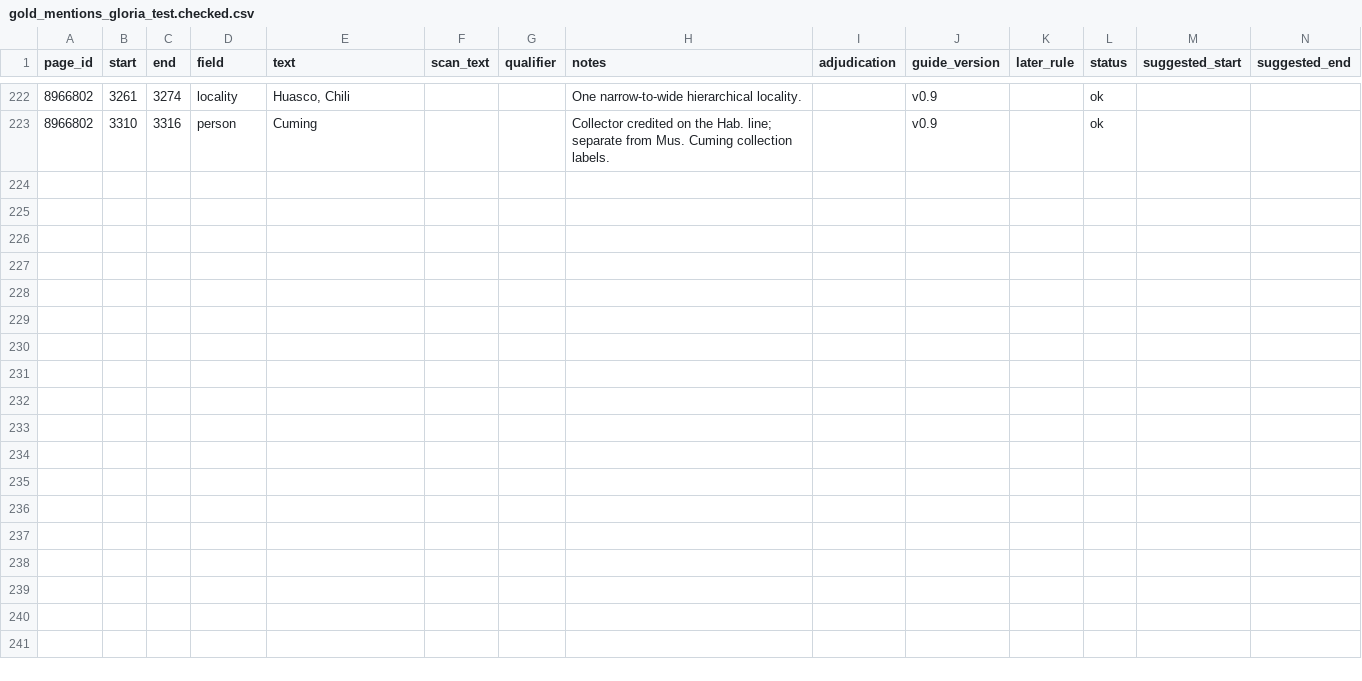
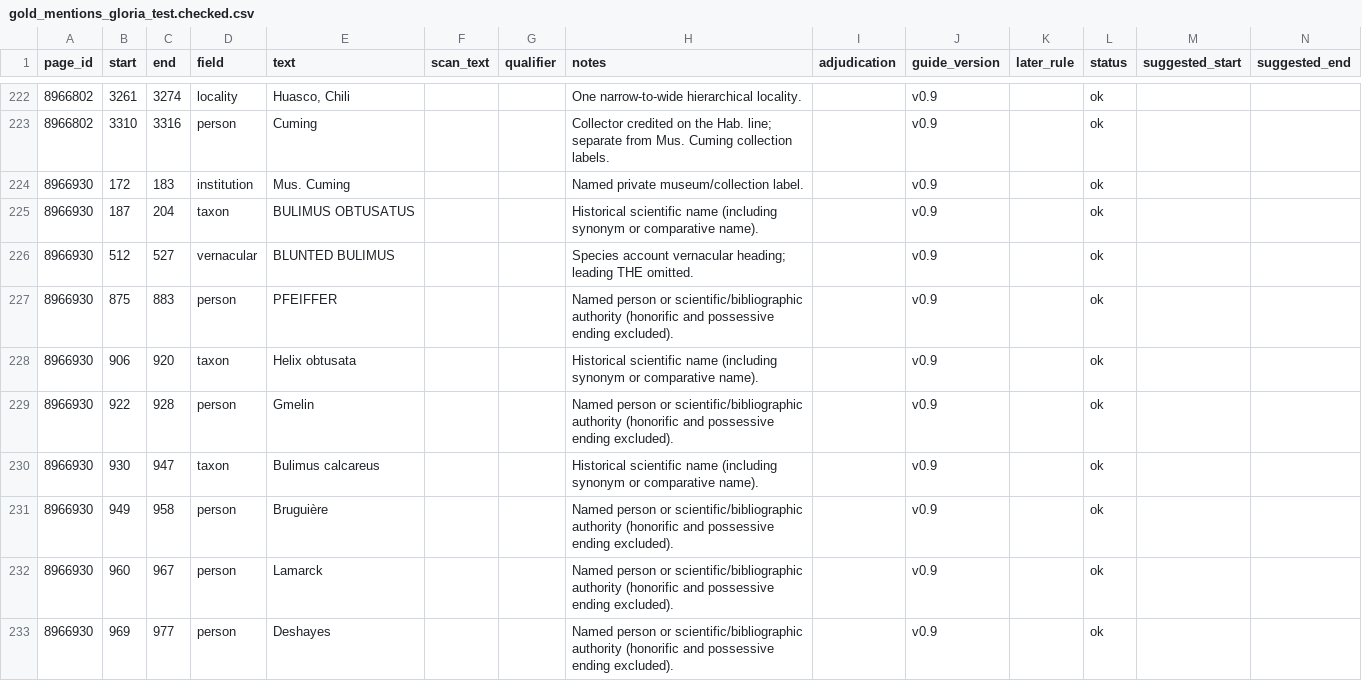
Before and after one commit to dekunsun/BioEvidenceBench, a CSV file: gold/gold_mentions_gloria_test.checked.csv, drawn as a sheet; only a part is shown, gaps mark what is left out; the diff covers the shown part only; the diff names each change by its address in the sheet, - before the commit and + after, or states it on an @@ line.

```diff
--- a/gold/gold_mentions_gloria_test.checked.csv
+++ b/gold/gold_mentions_gloria_test.checked.csv
+row 224: 8966930 | 172 | 183 | institution | Mus. Cuming |  |  | Named private museum/collection label. |  | v0.9 |  | ok
+row 225: 8966930 | 187 | 204 | taxon | BULIMUS OBTUSATUS |  |  | Historical scientific name (including synonym or comparative name). |  | v0.9 |  | ok
+row 226: 8966930 | 512 | 527 | vernacular | BLUNTED BULIMUS |  |  | Species account vernacular heading; leading THE omitted. |  | v0.9 |  | ok
+row 227: 8966930 | 875 | 883 | person | PFEIFFER |  |  | Named person or scientific/bibliographic authority (honorific and possessive ending excluded). |  | v0.9 |  | ok
+row 228: 8966930 | 906 | 920 | taxon | Helix obtusata |  |  | Historical scientific name (including synonym or comparative name). |  | v0.9 |  | ok
+row 229: 8966930 | 922 | 928 | person | Gmelin |  |  | Named person or scientific/bibliographic authority (honorific and possessive ending excluded). |  | v0.9 |  | ok
+row 230: 8966930 | 930 | 947 | taxon | Bulimus calcareus |  |  | Historical scientific name (including synonym or comparative name). |  | v0.9 |  | ok
+row 231: 8966930 | 949 | 958 | person | Bruguière |  |  | Named person or scientific/bibliographic authority (honorific and possessive ending excluded). |  | v0.9 |  | ok
+row 232: 8966930 | 960 | 967 | person | Lamarck |  |  | Named person or scientific/bibliographic authority (honorific and possessive ending excluded). |  | v0.9 |  | ok
+row 233: 8966930 | 969 | 977 | person | Deshayes |  |  | Named person or scientific/bibliographic authority (honorific and possessive ending excluded). |  | v0.9 |  | ok
```
Also changed, not shown: 10 added rows elsewhere in this file, gold/gold_mentions_gloria_test.csv, 2 other files.
